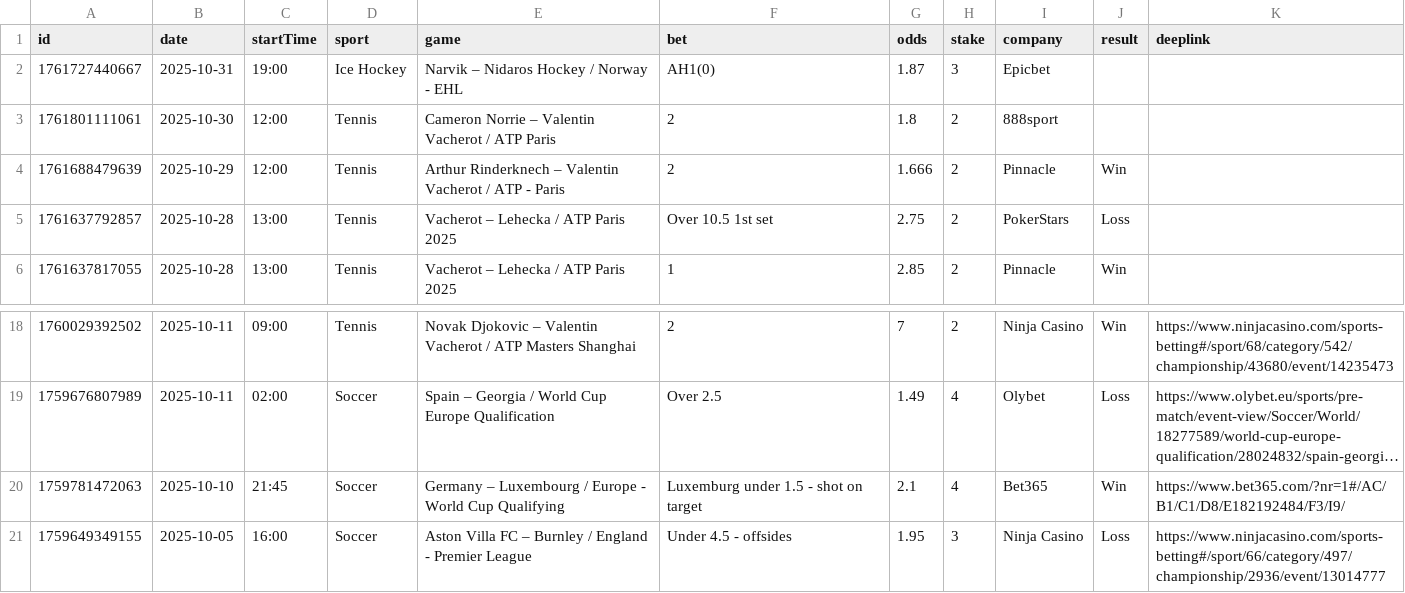
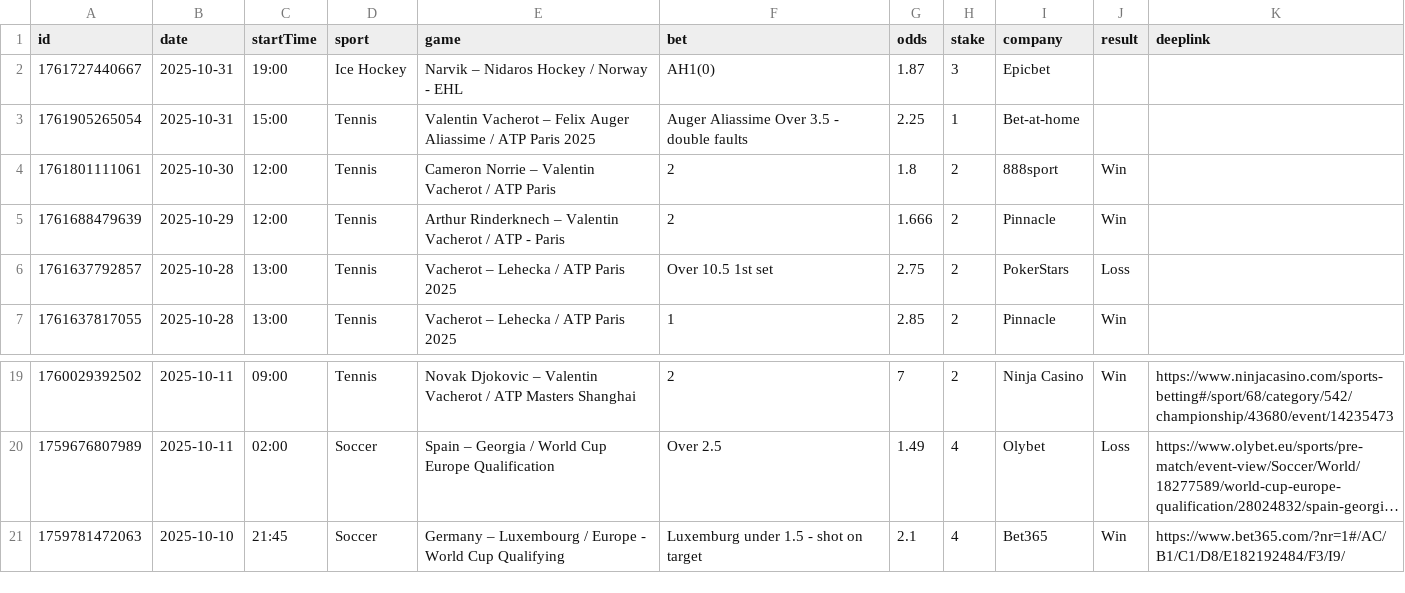
Before and after one commit to bjoorck/Bestvaluebets, a CSV file: tips-new.csv, drawn as a sheet; only a part is shown, gaps mark what is left out; long unchanged cells end in ….

```diff
--- a/tips-new.csv
+++ b/tips-new.csv
@@ -2,3 +2,4 @@ id,date,startTime,sport,game,bet,odds,stake,company,result,deeplink
 1761727440667,2025-10-31,19:00,Ice Hockey,Narvik – Nidaros Hockey / Norway - EHL ,AH1(0),1.87,3,Epicbet,,
-1761801111061,2025-10-30,12:00,Tennis,Cameron Norrie – Valentin Vacherot / ATP Paris ,2,1.8,2,888sport,,
+1761905265054,2025-10-31,15:00,Tennis,Valentin Vacherot – Felix Auger Aliassime /  ATP Paris 2025,Auger Aliassime Over 3.5 - double faults,2.25,1,Bet-at-home,,
+1761801111061,2025-10-30,12:00,Tennis,Cameron Norrie – Valentin Vacherot / ATP Paris ,2,1.8,2,888sport,Win,
 1761688479639,2025-10-29,12:00,Tennis,Arthur Rinderknech – Valentin Vacherot / ATP - Paris ,2,1.666,2,Pinnacle,Win,
@@ -20,2 +21 @@ id,date,startTime,sport,game,bet,odds,stake,company,result,deeplink
 1759781472063,2025-10-10,21:45,Soccer,Germany – Luxembourg / Europe - World Cup Qualifying ,Luxemburg under 1.5 - shot on target,2.1,4,Bet365,Win,https://www.bet365.com/?nr=1#/AC/B1/C1/D8/E182192484/F3/I9/
-1759649349155,2025-10-05,16:00,Soccer,Aston Villa FC – Burnley / England - Premier League,Under 4.5 - offsides,1.95,3,Ninja Casino,Loss,https://www.ninjacasino.com/sports-betting#/sport/66/category/497/championship/2936/event/13014777
```
Also changed, not shown: tips-older.csv, 1 other file.
